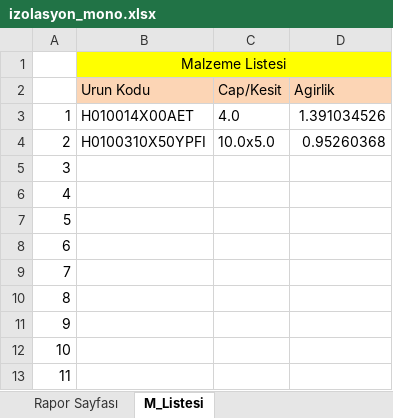
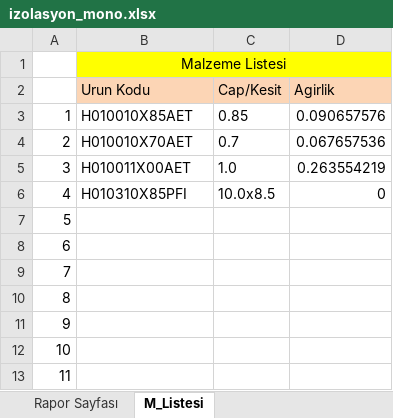
Before and after one commit to yavuzbektas/transformator_calc, an Excel workbook: media/reports/izolasyon_mono.xlsx, sheet M_Listesi, drawn as a sheet; only a part is shown; values as stored, in another font and other column widths than the file's, no borders; the diff names each change by its address in the sheet, - before the commit and + after, or states it on an @@ line.

```diff
--- a/media/reports/izolasyon_mono.xlsx (sheet M_Listesi)
+++ b/media/reports/izolasyon_mono.xlsx (sheet M_Listesi)
-B3 (Urun Kodu): H010014X00AET
+B3 (Urun Kodu): H010010X85AET
-C3 (Cap/Kesit): 4.0
+C3 (Cap/Kesit): 0.85
-D3 (Agirlik): 1.391034526
+D3 (Agirlik): 0.090657576
-B4 (Urun Kodu): H0100310X50YPFI
+B4 (Urun Kodu): H010010X70AET
-C4 (Cap/Kesit): 10.0x5.0
+C4 (Cap/Kesit): 0.7
-D4 (Agirlik): 0.95260368
+D4 (Agirlik): 0.067657536
-B5 (Urun Kodu): (empty)
+B5 (Urun Kodu): H010011X00AET
-C5 (Cap/Kesit): (empty)
+C5 (Cap/Kesit): 1.0
-D5 (Agirlik): (empty)
+D5 (Agirlik): 0.263554219
-B6 (Urun Kodu): (empty)
+B6 (Urun Kodu): H010310X85PFI
-C6 (Cap/Kesit): (empty)
+C6 (Cap/Kesit): 10.0x8.5
-D6 (Agirlik): (empty)
+D6 (Agirlik): 0
```
Also changed, not shown: sheet Rapor Sayfası, charts or pictures, media/reports/izolasyon_trifaz.xlsx, 9 other files.
